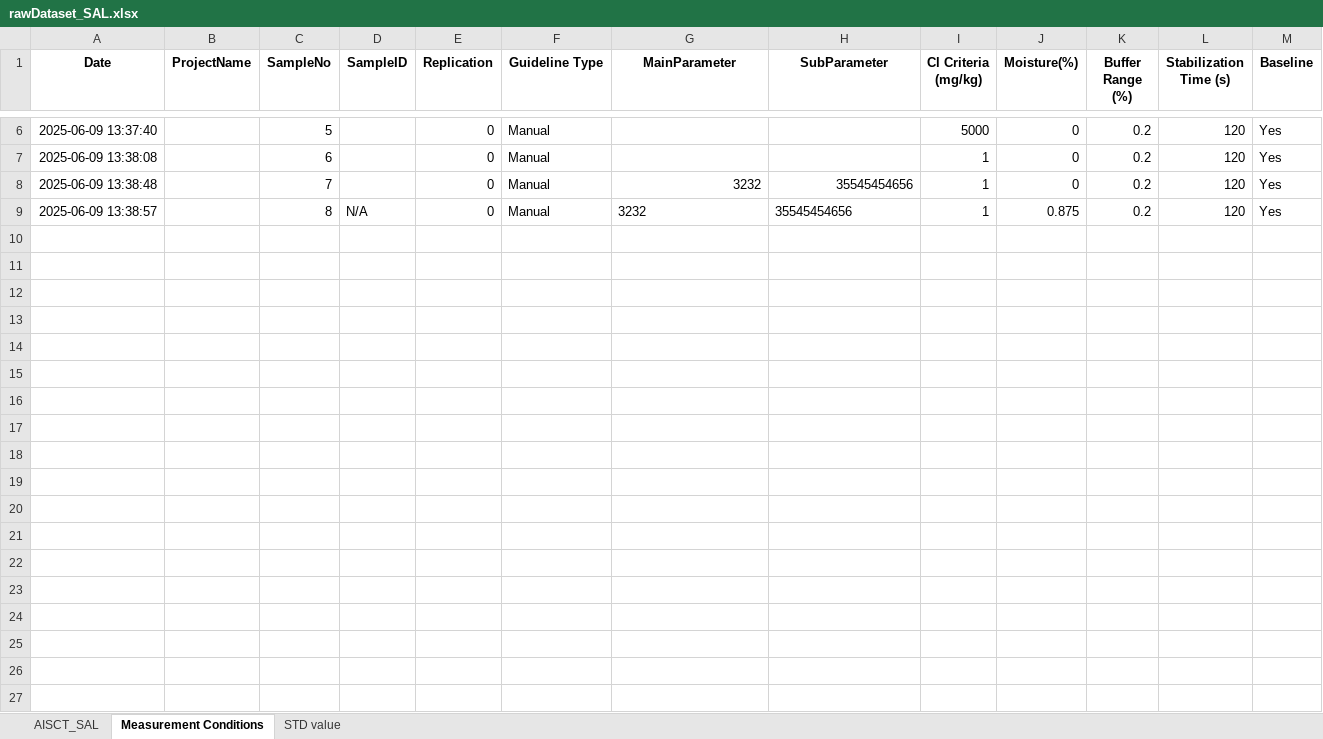
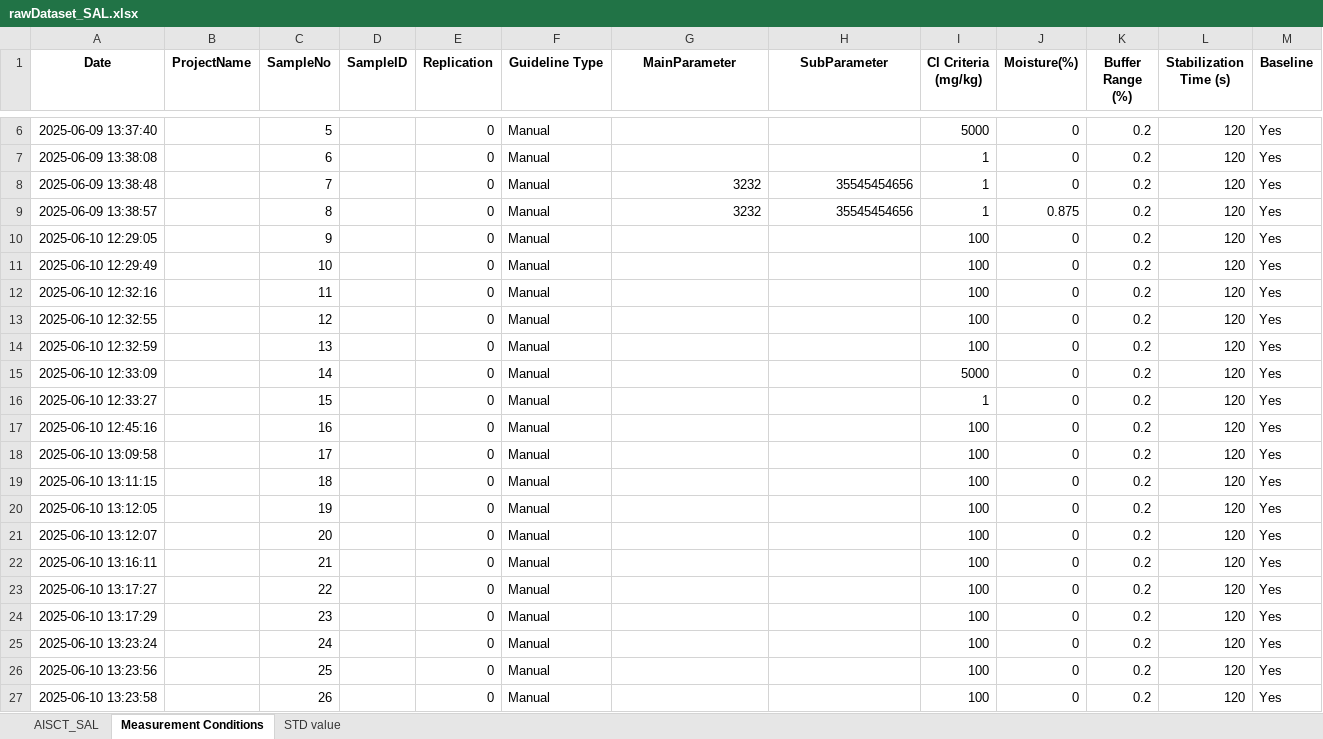
Before and after one commit to yassin-shehata/sal-app, an Excel workbook: sal-updated/rawDataset_SAL.xlsx, sheet Measurement Conditions, drawn as a sheet; only a part is shown, gaps mark what is left out; values as stored, in another font and other column widths than the file's, no borders; the diff covers the shown part only; the diff names each change by its address in the sheet, - before the commit and + after, or states it on an @@ line.

```diff
--- a/sal-updated/rawDataset_SAL.xlsx (sheet Measurement Conditions)
+++ b/sal-updated/rawDataset_SAL.xlsx (sheet Measurement Conditions)
-D9 (SampleID): N/A
+D9 (SampleID): (empty)
-G9:H9 alignment: left
+G9:H9 alignment: right
+row 10: 2025-06-10 12:29:05 |  | 9 |  | 0 | Manual |  |  | 100 | 0 | 0.2 | 120 | Yes
+row 11: 2025-06-10 12:29:49 |  | 10 |  | 0 | Manual |  |  | 100 | 0 | 0.2 | 120 | Yes
+row 12: 2025-06-10 12:32:16 |  | 11 |  | 0 | Manual |  |  | 100 | 0 | 0.2 | 120 | Yes
+row 13: 2025-06-10 12:32:55 |  | 12 |  | 0 | Manual |  |  | 100 | 0 | 0.2 | 120 | Yes
+row 14: 2025-06-10 12:32:59 |  | 13 |  | 0 | Manual |  |  | 100 | 0 | 0.2 | 120 | Yes
+row 15: 2025-06-10 12:33:09 |  | 14 |  | 0 | Manual |  |  | 5000 | 0 | 0.2 | 120 | Yes
+row 16: 2025-06-10 12:33:27 |  | 15 |  | 0 | Manual |  |  | 1 | 0 | 0.2 | 120 | Yes
+row 17: 2025-06-10 12:45:16 |  | 16 |  | 0 | Manual |  |  | 100 | 0 | 0.2 | 120 | Yes
+row 18: 2025-06-10 13:09:58 |  | 17 |  | 0 | Manual |  |  | 100 | 0 | 0.2 | 120 | Yes
+row 19: 2025-06-10 13:11:15 |  | 18 |  | 0 | Manual |  |  | 100 | 0 | 0.2 | 120 | Yes
+row 20: 2025-06-10 13:12:05 |  | 19 |  | 0 | Manual |  |  | 100 | 0 | 0.2 | 120 | Yes
+row 21: 2025-06-10 13:12:07 |  | 20 |  | 0 | Manual |  |  | 100 | 0 | 0.2 | 120 | Yes
+row 22: 2025-06-10 13:16:11 |  | 21 |  | 0 | Manual |  |  | 100 | 0 | 0.2 | 120 | Yes
+row 23: 2025-06-10 13:17:27 |  | 22 |  | 0 | Manual |  |  | 100 | 0 | 0.2 | 120 | Yes
+row 24: 2025-06-10 13:17:29 |  | 23 |  | 0 | Manual |  |  | 100 | 0 | 0.2 | 120 | Yes
+row 25: 2025-06-10 13:23:24 |  | 24 |  | 0 | Manual |  |  | 100 | 0 | 0.2 | 120 | Yes
+row 26: 2025-06-10 13:23:56 |  | 25 |  | 0 | Manual |  |  | 100 | 0 | 0.2 | 120 | Yes
+row 27: 2025-06-10 13:23:58 |  | 26 |  | 0 | Manual |  |  | 100 | 0 | 0.2 | 120 | Yes
```
Also changed, not shown: 9 added rows elsewhere in this sheet, sheet AISCT_SAL, sheet STD value, 4 other files.
